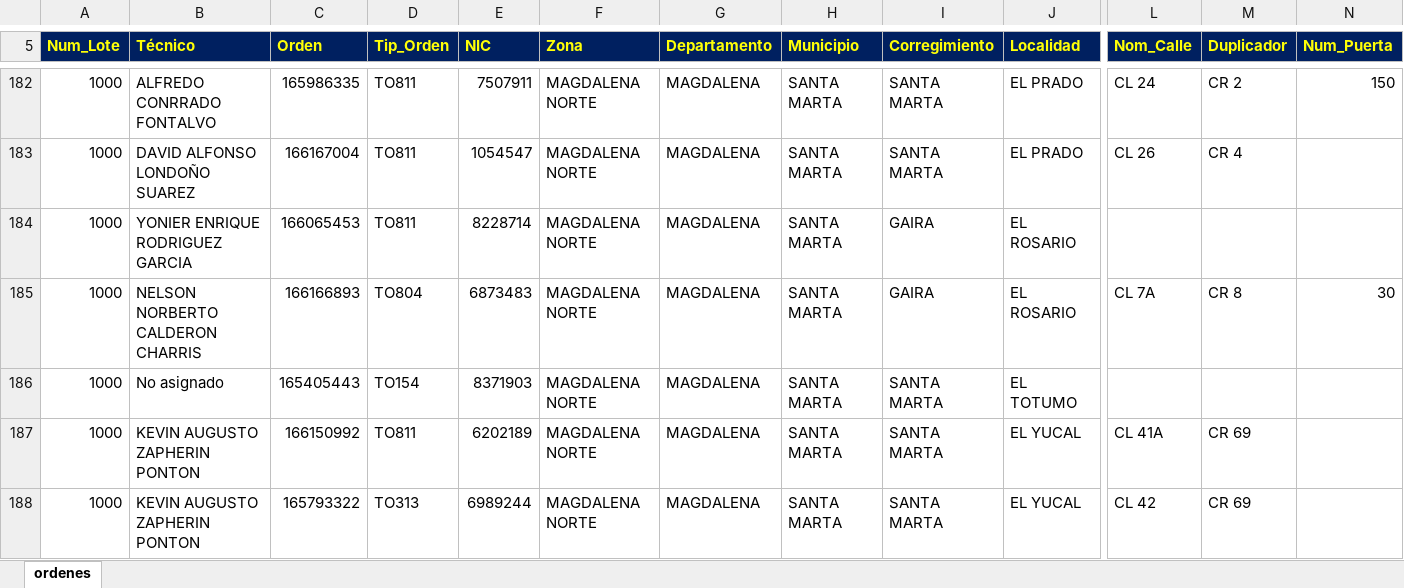
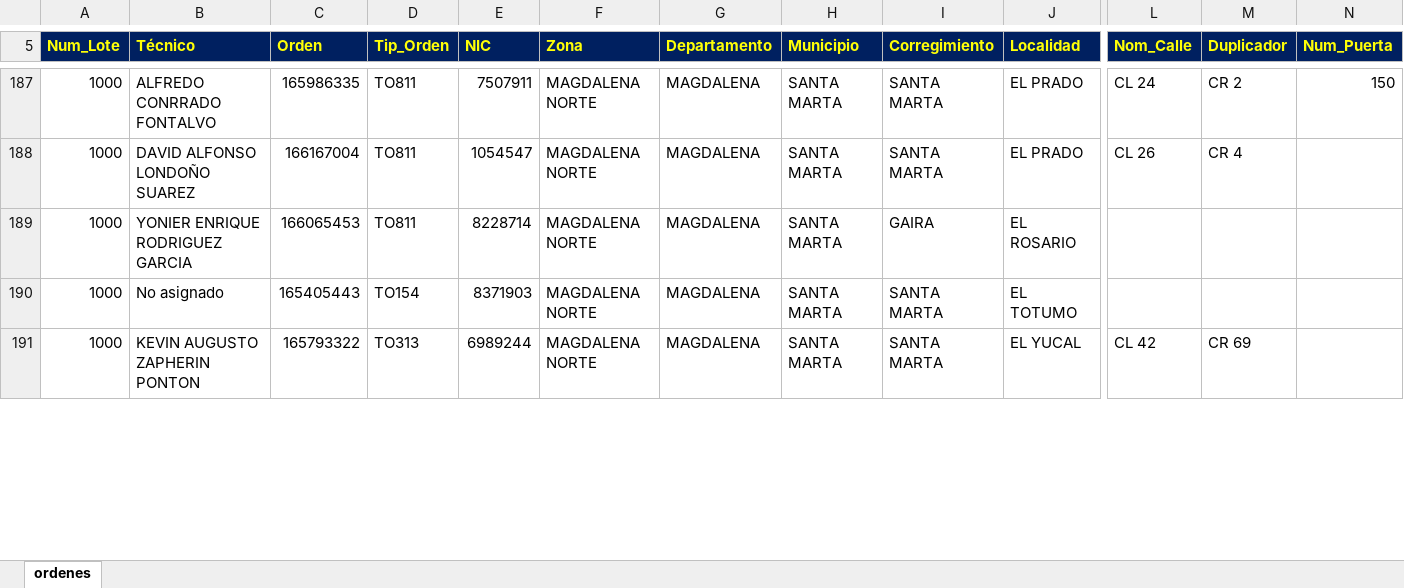
Before and after one commit to vikano27-debug/Dashboard_ING_VOA, an Excel workbook: siprem_latest.xlsx, sheet ordenes, drawn as a sheet; only a part is shown, gaps mark what is left out; values as stored, in another font and other column widths than the file's, no borders; removed rows and columns are numbered as before the commit, all else as after; rows hold the shown columns only; the diff covers the shown part only; the diff names each change by its address in the sheet, - before the commit and + after, or states it on an @@ line.

```diff
--- a/siprem_latest.xlsx (sheet ordenes)
+++ b/siprem_latest.xlsx (sheet ordenes)
-row 185: 1000 | NELSON NORBERTO CALDERON CHARRIS | 166166893 | TO804 | 6873483 | MAGDALENA NORTE | MAGDALENA | SANTA MARTA | GAIRA | EL ROSARIO | CL 7A | CR 8 | 30
-row 187: 1000 | KEVIN AUGUSTO ZAPHERIN PONTON | 166150992 | TO811 | 6202189 | MAGDALENA NORTE | MAGDALENA | SANTA MARTA | SANTA MARTA | EL YUCAL | CL 41A | CR 69
```
Also changed, not shown: 27 added rows, 24 removed rows and 37 edited cells elsewhere in this sheet.
